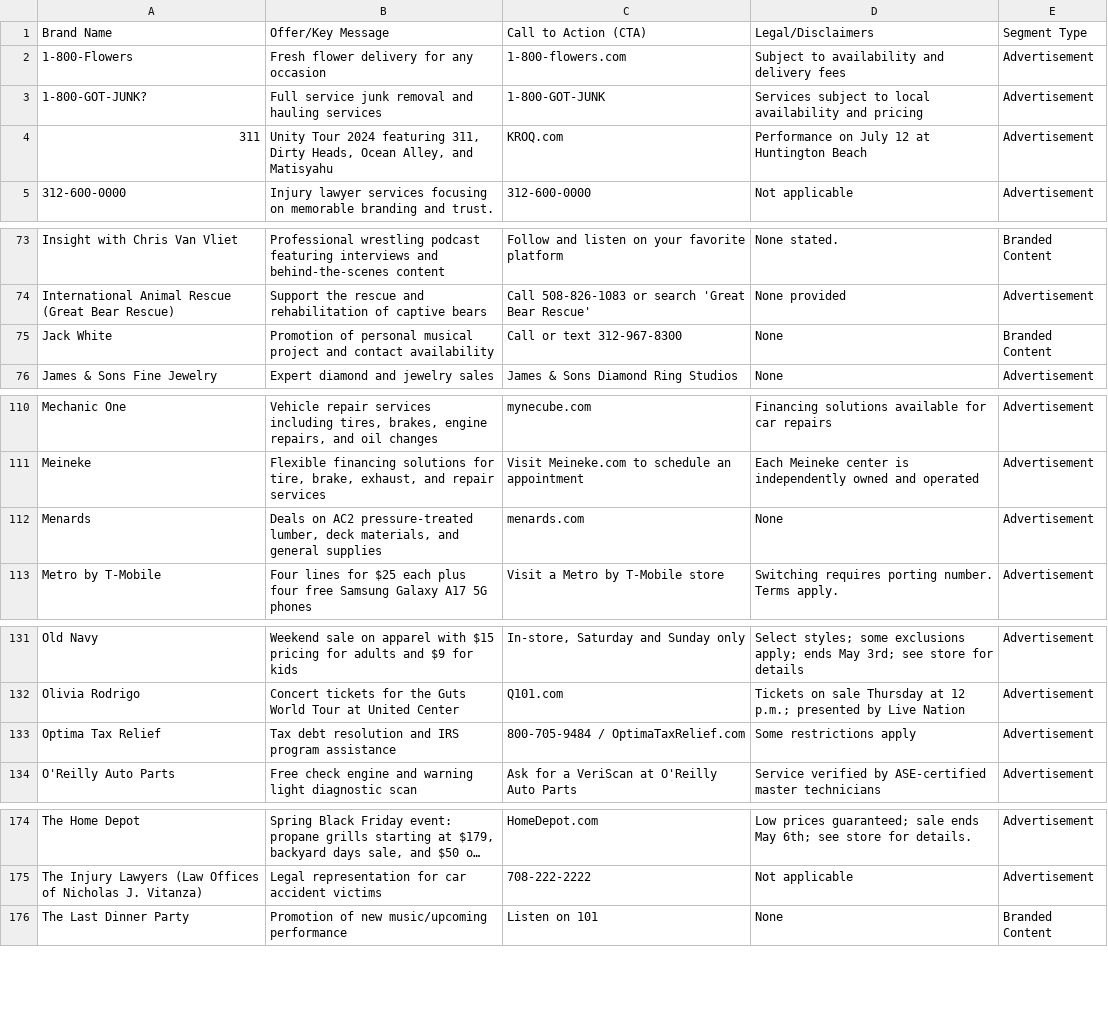
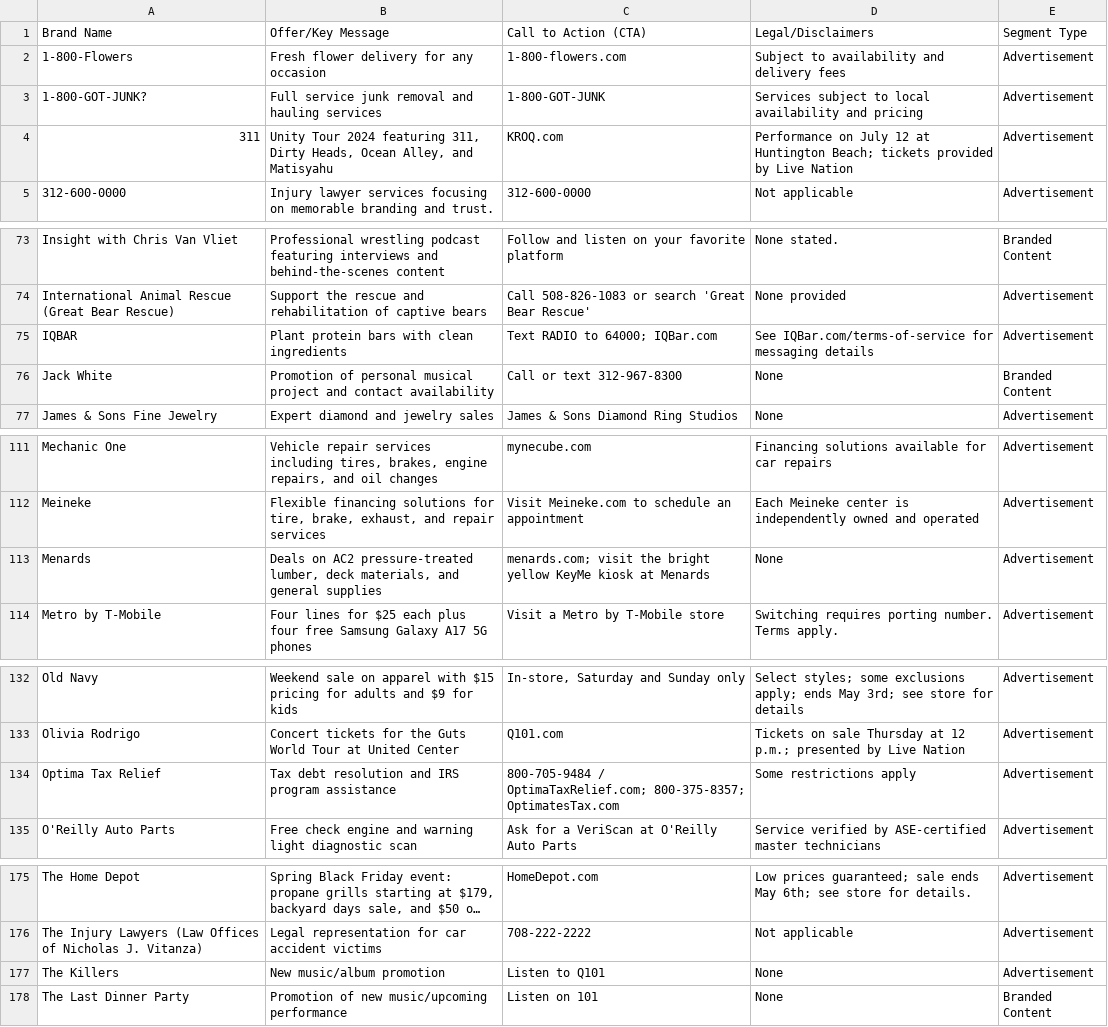
Before and after one commit to MATR-Technologies/ReplayAdsViewer, a CSV file: data.csv, drawn as a sheet; only a part is shown, gaps mark what is left out; long unchanged cells end in …; the diff covers the shown part only.

Commit message:
Auto-update CSV data

```diff
--- a/data.csv
+++ b/data.csv
@@ -3,3 +3,3 @@
 "1-800-GOT-JUNK?","Full service junk removal and hauling services","1-800-GOT-JUNK","Services subject to local availability and pricing","Advertisement"
-"311","Unity Tour 2024 featuring 311, Dirty Heads, Ocean Alley, and Matisyahu","KROQ.com","Performance on July 12 at Huntington Beach","Advertisement"
+"311","Unity Tour 2024 featuring 311, Dirty Heads, Ocean Alley, and Matisyahu","KROQ.com","Performance on July 12 at Huntington Beach; tickets provided by Live Nation","Advertisement"
 "312-600-0000","Injury lawyer services focusing on memorable branding and trust.","312-600-0000","Not applicable","Advertisement"
@@ -74,2 +74,3 @@
 "International Animal Rescue (Great Bear Rescue)","Support the rescue and rehabilitation of captive bears","Call 508-826-1083 or search 'Great Bear Rescue'","None provided","Advertisement"
+"IQBAR","Plant protein bars with clean ingredients","Text RADIO to 64000; IQBar.com","See IQBar.com/terms-of-service for messaging details","Advertisement"
 "Jack White","Promotion of personal musical project and contact availability","Call or text 312-967-8300","None","Branded Content"
@@ -111,3 +112,3 @@
 "Meineke","Flexible financing solutions for tire, brake, exhaust, and repair services","Visit Meineke.com to schedule an appointment","Each Meineke center is independently owned and operated","Advertisement"
-"Menards","Deals on AC2 pressure-treated lumber, deck materials, and general supplies","menards.com","None","Advertisement"
+"Menards","Deals on AC2 pressure-treated lumber, deck materials, and general supplies","menards.com; visit the bright yellow KeyMe kiosk at Menards","None","Advertisement"
 "Metro by T-Mobile","Four lines for $25 each plus four free Samsung Galaxy A17 5G phones","Visit a Metro by T-Mobile store","Switching requires porting number. Terms apply.","Advertisement"
@@ -132,3 +133,3 @@
 "Olivia Rodrigo","Concert tickets for the Guts World Tour at United Center","Q101.com","Tickets on sale Thursday at 12 p.m.; presented by Live Nation","Advertisement"
-"Optima Tax Relief","Tax debt resolution and IRS program assistance","800-705-9484 / OptimaTaxRelief.com","Some restrictions apply","Advertisement"
+"Optima Tax Relief","Tax debt resolution and IRS program assistance","800-705-9484 / OptimaTaxRelief.com; 800-375-8357; OptimatesTax.com","Some restrictions apply","Advertisement"
 "O'Reilly Auto Parts","Free check engine and warning light diagnostic scan","Ask for a VeriScan at O'Reilly Auto Parts","Service verified by ASE-certified master technicians","Advertisement"
@@ -175,2 +176,3 @@
 "The Injury Lawyers (Law Offices of Nicholas J. Vitanza)","Legal representation for car accident victims","708-222-2222","Not applicable","Advertisement"
+"The Killers","New music/album promotion","Listen to Q101","None","Advertisement"
 "The Last Dinner Party","Promotion of new music/upcoming performance","Listen on 101","None","Branded Content"
```
Also changed, not shown: 1 edited cell elsewhere in this file.
